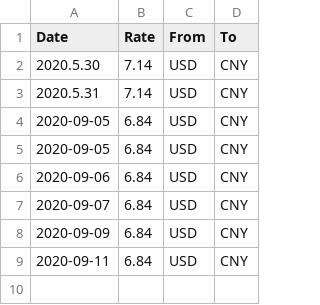
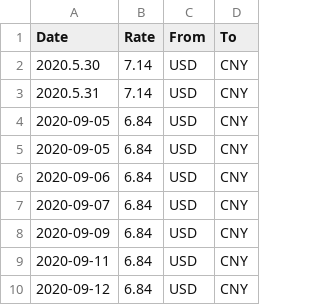
Before and after one commit to unparadise/web_projects, a CSV file: exchange_rates.csv, drawn as a sheet.

```diff
--- a/exchange_rates.csv
+++ b/exchange_rates.csv
@@ -9 +9,2 @@ Date,Rate,From,To
 2020-09-11,6.84,USD,CNY
+2020-09-12,6.84,USD,CNY
```
Also changed, not shown: 1 other file.
